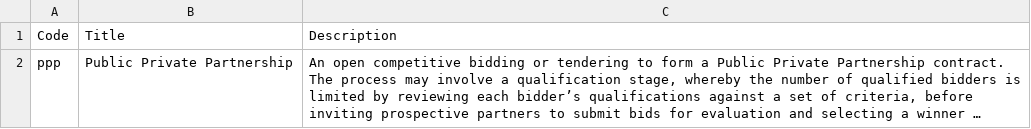
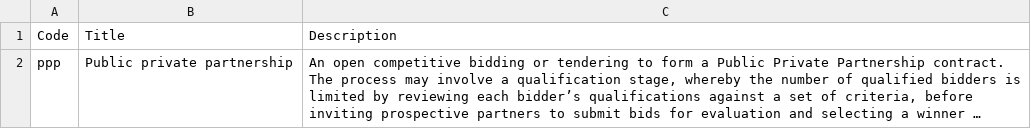
Before and after one commit to open-contracting-extensions/ocds_ppp_extension, a CSV file: codelists/initiationType.csv, drawn as a sheet; long unchanged cells end in …; the diff names each change by its address in the sheet, - before the commit and + after, or states it on an @@ line.

```diff
--- a/codelists/initiationType.csv
+++ b/codelists/initiationType.csv
-B2: Public Private Partnership
+B2: Public private partnership
```
Also changed, not shown: codelists/+releaseTag.csv, codelists/documentType.csv, 1 other file.
